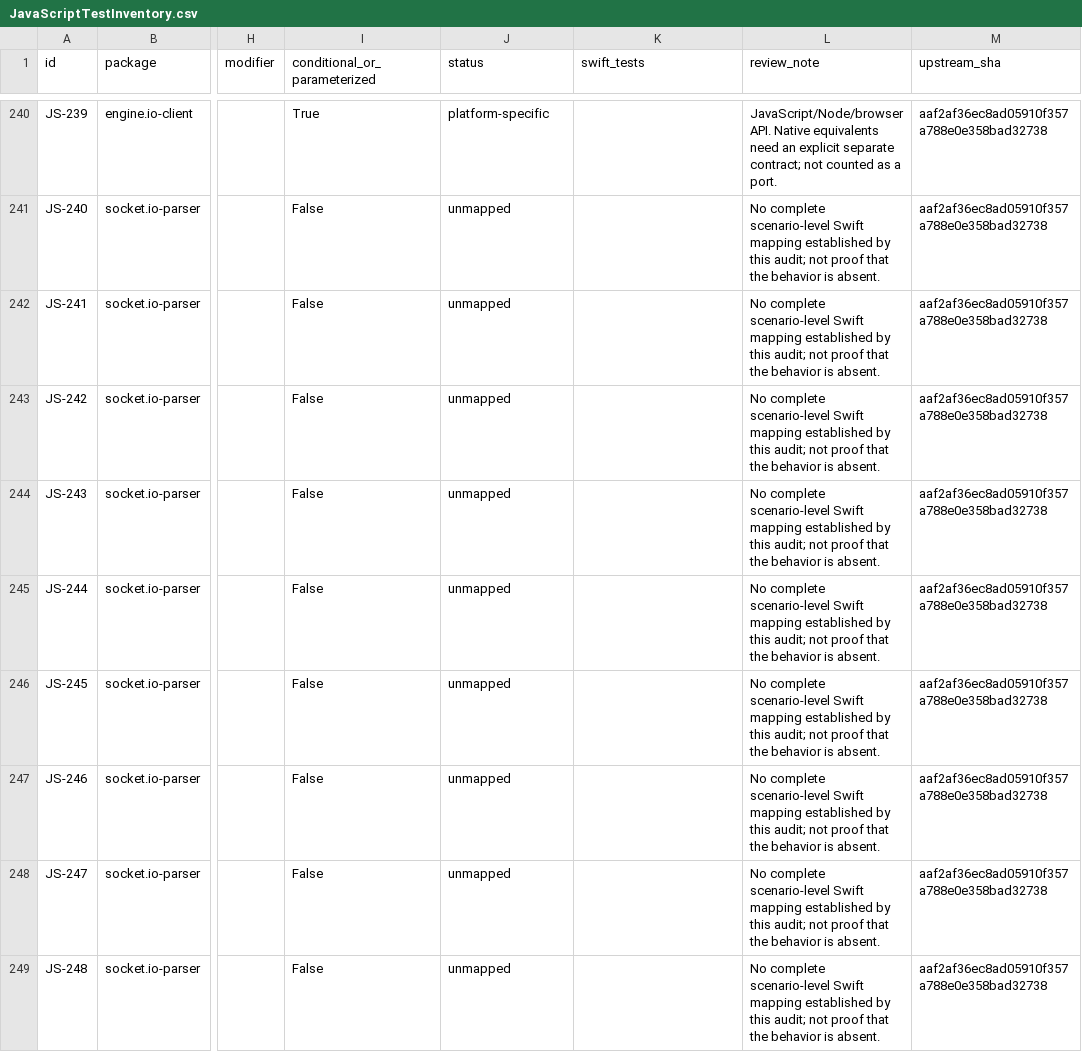
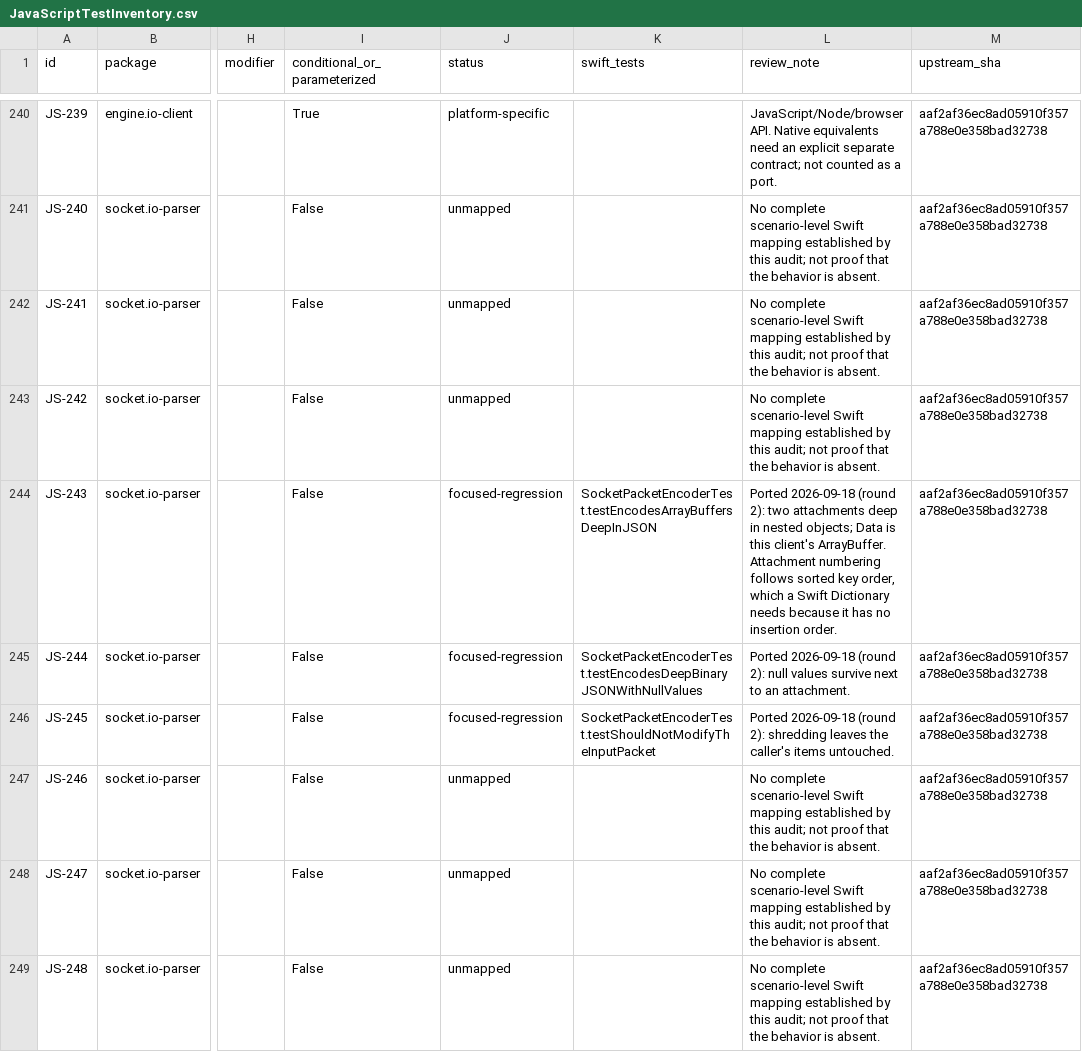
Before and after one commit to kaeferfreund/socket.io-client-swift, a CSV file: Documentation/JavaScriptTestInventory.csv, drawn as a sheet; only a part is shown, gaps mark what is left out; the diff covers the shown part only; the diff names each change by its address in the sheet, - before the commit and + after, or states it on an @@ line.

Commit message:
fix: apply JavaScript parity breaking changes for 17.0.0
- Align reconnect events with JS: reconnect fires on success, attempts numbered from 1, add reconnectError/reconnectFailed
- Throw typed errors on unencodable emits instead of sending empty payloads
- Encode Date as ISO strings, non-finite numbers as null, and sort JSON keys
- Honor query strings in the server URL; reject Data in rawEmitView
- Update docs, parity inventory and encoder tests

```diff
--- a/Documentation/JavaScriptTestInventory.csv
+++ b/Documentation/JavaScriptTestInventory.csv
-J244:J246 (status): unmapped
+J244:J246 (status): focused-regression
-K244 (swift_tests): (empty)
+K244 (swift_tests): SocketPacketEncoderTest.testEncodesArrayBuffersDeepInJSON
-L244 (review_note): No complete scenario-level Swift mapping established by this audit; not proof that the behavior is absent.
+L244 (review_note): Ported 2026-09-18 (round 2): two attachments deep in nested objects; Data is this client's ArrayBuffer. Attachment numbering follows sorted key order, which a Swift Dictionary needs because it has no insertion order.
-K245 (swift_tests): (empty)
+K245 (swift_tests): SocketPacketEncoderTest.testEncodesDeepBinaryJSONWithNullValues
-L245 (review_note): No complete scenario-level Swift mapping established by this audit; not proof that the behavior is absent.
+L245 (review_note): Ported 2026-09-18 (round 2): null values survive next to an attachment.
-K246 (swift_tests): (empty)
+K246 (swift_tests): SocketPacketEncoderTest.testShouldNotModifyTheInputPacket
-L246 (review_note): No complete scenario-level Swift mapping established by this audit; not proof that the behavior is absent.
+L246 (review_note): Ported 2026-09-18 (round 2): shredding leaves the caller's items untouched.
```
Also changed, not shown: 135 edited cells elsewhere in this file, 8 other files.
